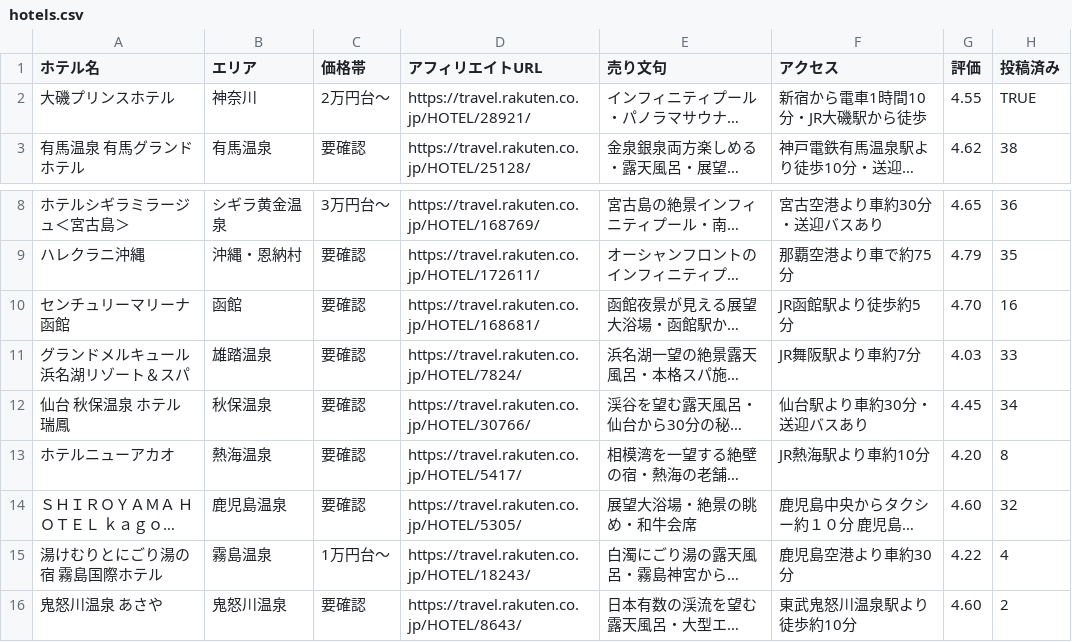
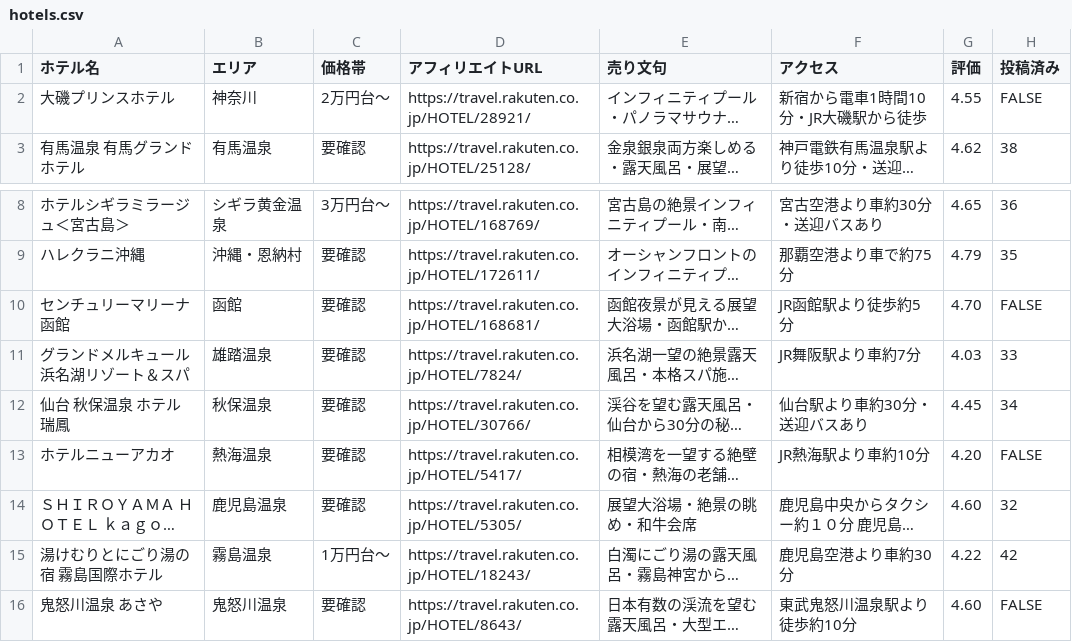
Before and after one commit to travelj0907/threads-hotel-images, a CSV file: hotels.csv, drawn as a sheet; only a part is shown, gaps mark what is left out; long unchanged cells end in …; the diff names each change by its address in the sheet, - before the commit and + after, or states it on an @@ line.

```diff
--- a/hotels.csv
+++ b/hotels.csv
-H2 (投稿済み): TRUE
+H2 (投稿済み): FALSE
-H10 (投稿済み): 16
+H10 (投稿済み): FALSE
-H13 (投稿済み): 8
+H13 (投稿済み): FALSE
-H15 (投稿済み): 4
+H15 (投稿済み): 42
-H16 (投稿済み): 2
+H16 (投稿済み): FALSE
```
